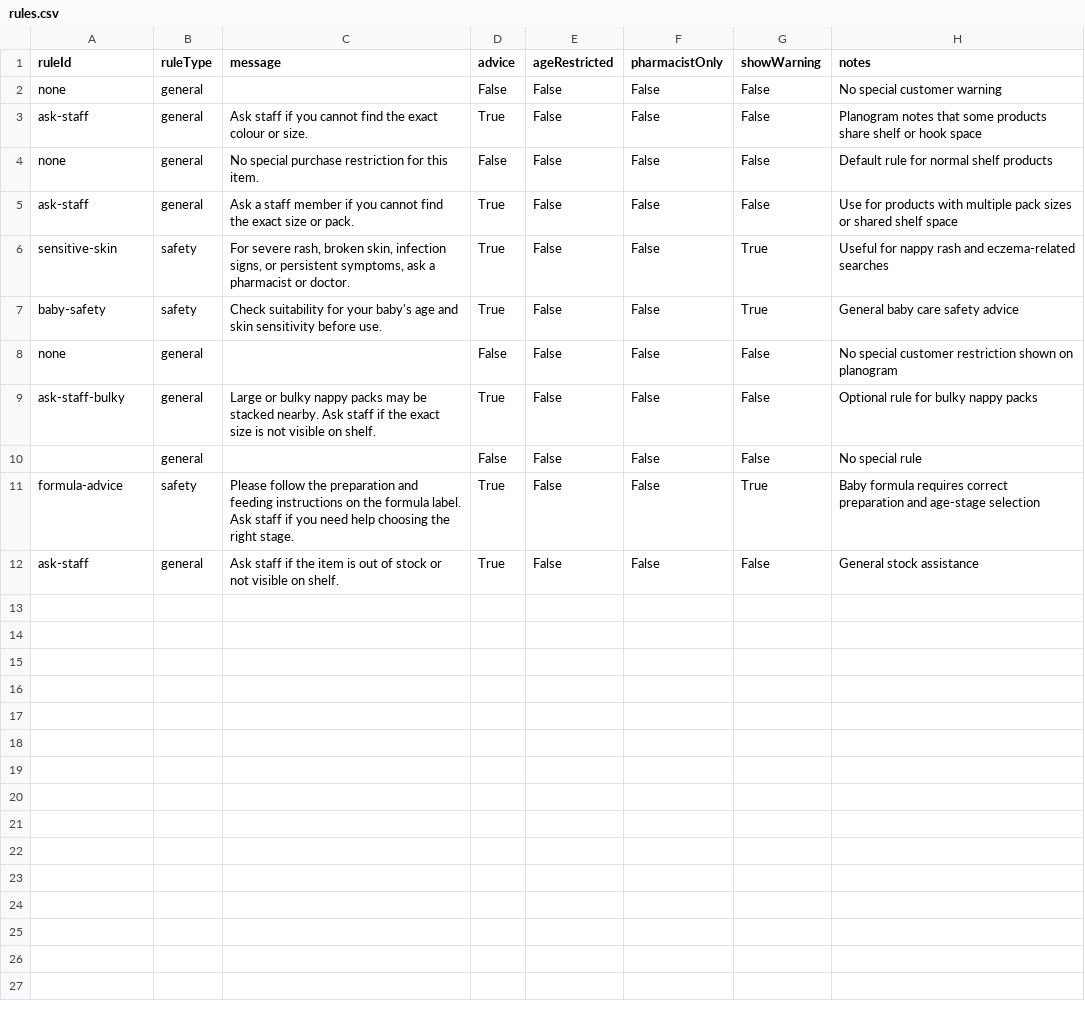
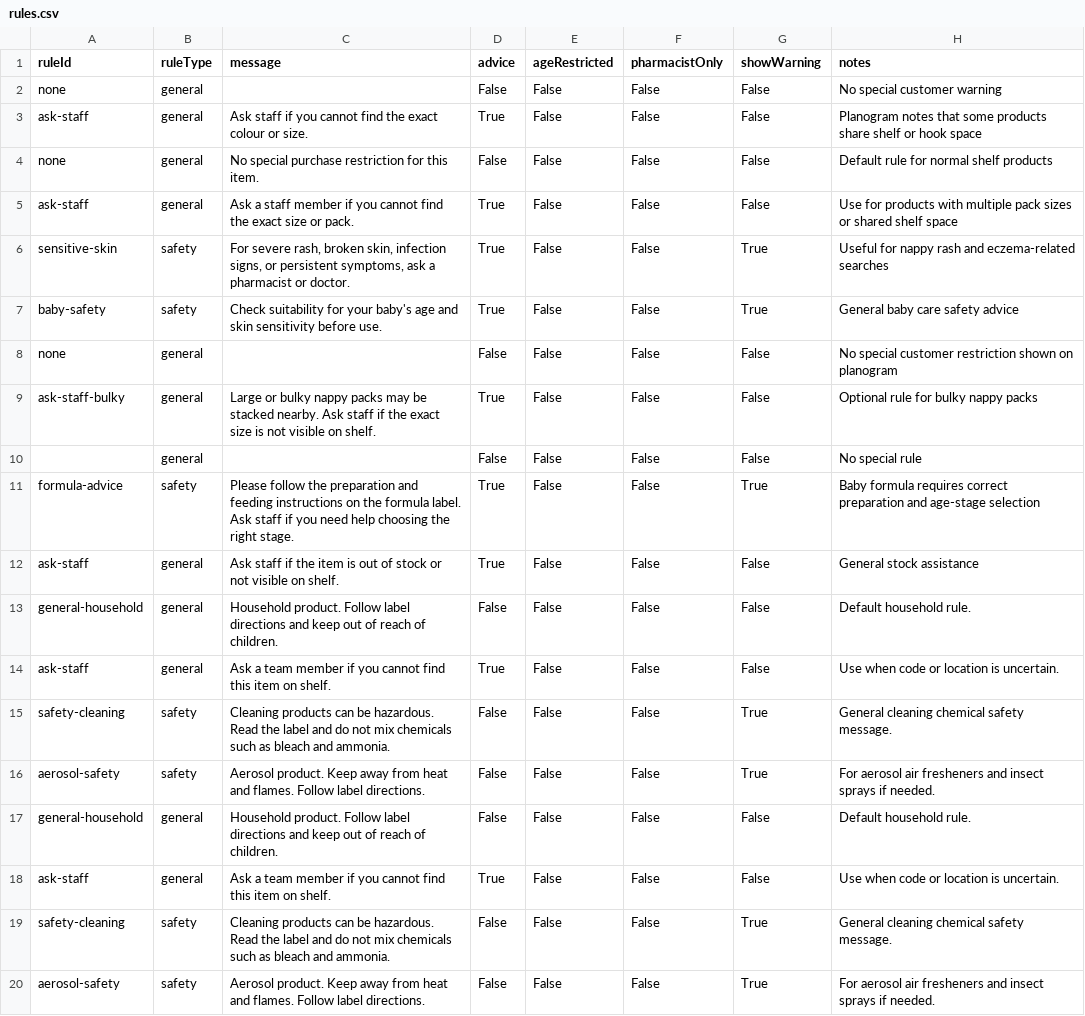
Before and after one commit to ucrick/brown, a CSV file: rules.csv, drawn as a sheet.

```diff
--- a/rules.csv
+++ b/rules.csv
@@ -12 +12,9 @@ formula-advice,safety,Please follow the preparation and feeding instructions on
 ask-staff,general,Ask staff if the item is out of stock or not visible on shelf.,True,False,False,False,General stock assistance
+general-household,general,Household product. Follow label directions and keep out of reach of children.,False,False,False,False,Default household rule.
+ask-staff,general,Ask a team member if you cannot find this item on shelf.,True,False,False,False,Use when code or location is uncertain.
+safety-cleaning,safety,Cleaning products can be hazardous. Read the label and do not mix chemicals such as bleach and ammonia.,False,False,False,True,General cleaning chemical safety message.
+aerosol-safety,safety,Aerosol product. Keep away from heat and flames. Follow label directions.,False,False,False,True,For aerosol air fresheners and insect sprays if needed.
+general-household,general,Household product. Follow label directions and keep out of reach of children.,False,False,False,False,Default household rule.
+ask-staff,general,Ask a team member if you cannot find this item on shelf.,True,False,False,False,Use when code or location is uncertain.
+safety-cleaning,safety,Cleaning products can be hazardous. Read the label and do not mix chemicals such as bleach and ammonia.,False,False,False,True,General cleaning chemical safety message.
+aerosol-safety,safety,Aerosol product. Keep away from heat and flames. Follow label directions.,False,False,False,True,For aerosol air fresheners and insect sprays if needed.
```
Also changed, not shown: locations.csv, synonyms.csv, 2 other files.
